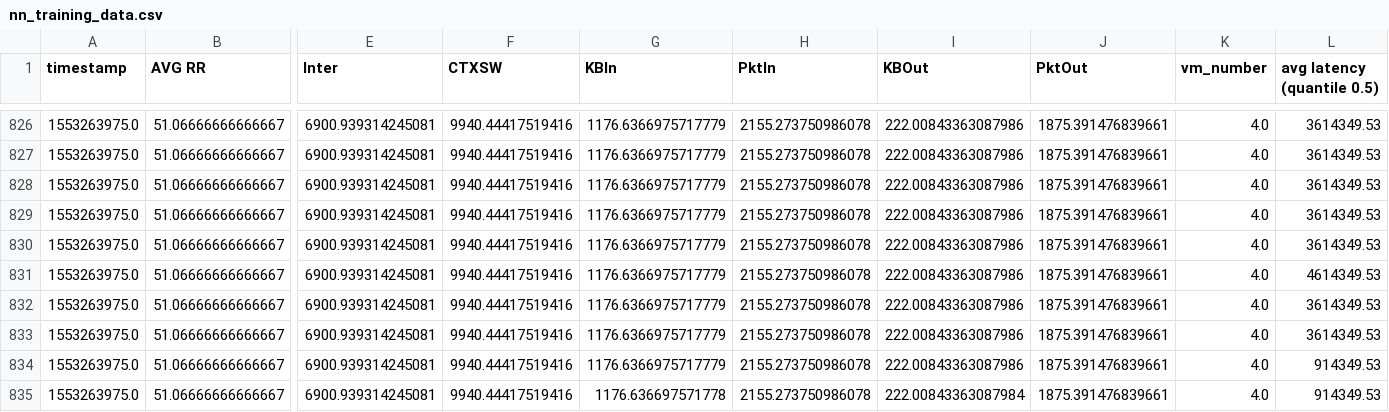
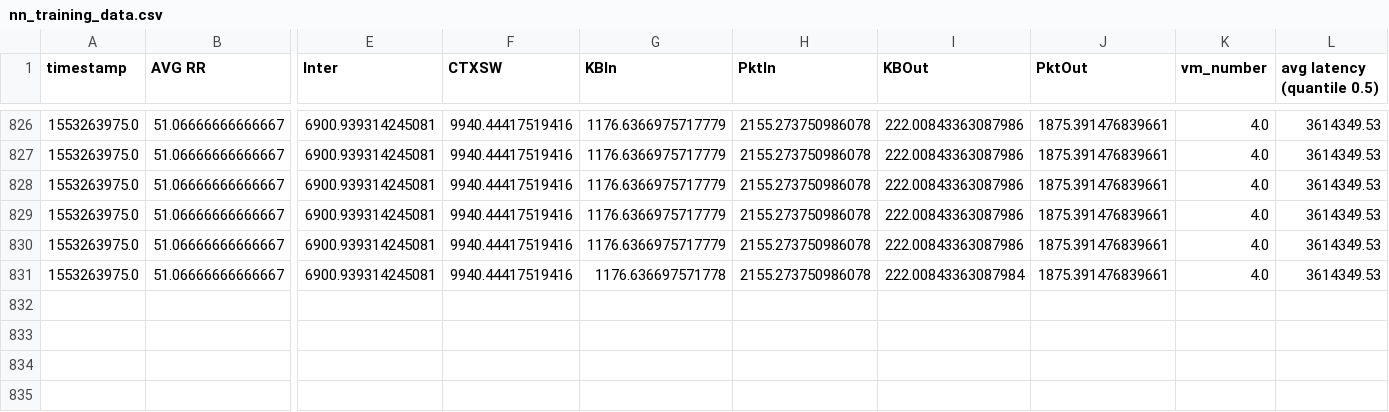
Before and after one commit to micado-scale/component-optimizer, a CSV file: data/nn_training_data.csv, drawn as a sheet; only a part is shown, gaps mark what is left out; removed rows and columns are numbered as before the commit, all else as after; rows hold the shown columns only; the diff names each change by its address in the sheet, - before the commit and + after, or states it on an @@ line.

```diff
--- a/data/nn_training_data.csv
+++ b/data/nn_training_data.csv
-row 831: 1553263975.0 | 51.06666666666667 | 6900.939314245081 | 9940.44417519416 | 1176.6366975717779 | 2155.273750986078 | 222.00843363087986 | 1875.391476839661 | 4.0 | 4614349.53
-row 832: 1553263975.0 | 51.06666666666667 | 6900.939314245081 | 9940.44417519416 | 1176.6366975717779 | 2155.273750986078 | 222.00843363087986 | 1875.391476839661 | 4.0 | 3614349.53
-row 833: 1553263975.0 | 51.06666666666667 | 6900.939314245081 | 9940.44417519416 | 1176.6366975717779 | 2155.273750986078 | 222.00843363087986 | 1875.391476839661 | 4.0 | 3614349.53
-row 834: 1553263975.0 | 51.06666666666667 | 6900.939314245081 | 9940.44417519416 | 1176.6366975717779 | 2155.273750986078 | 222.00843363087986 | 1875.391476839661 | 4.0 | 914349.53
-L831 (avg latency (quantile 0.5)): 914349.53
+L831 (avg latency (quantile 0.5)): 3614349.53
```
Also changed, not shown: outputs/adviceDF.csv, 6 other files.
